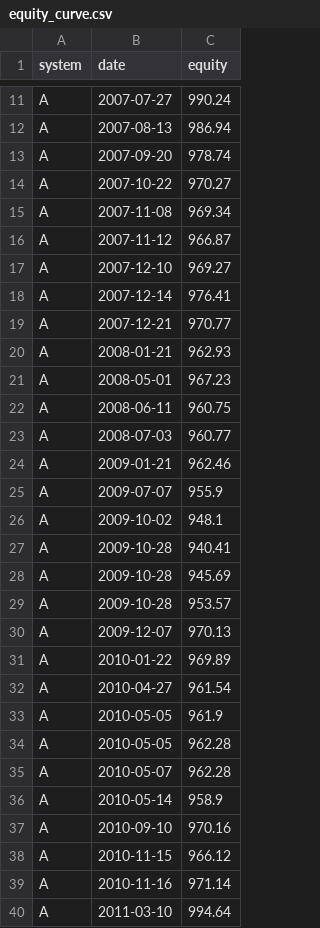
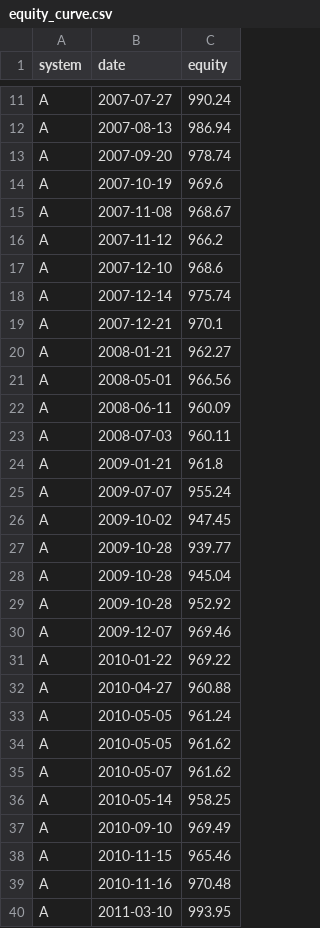
Before and after one commit to SmokeBellow/invest-tech, a CSV file: results/equity_curve.csv, drawn as a sheet; only a part is shown, gaps mark what is left out; the diff covers the shown part only.

```diff
--- a/results/equity_curve.csv
+++ b/results/equity_curve.csv
@@ -13,28 +13,28 @@ A,2007-08-13,986.94
 A,2007-09-20,978.74
-A,2007-10-22,970.27
-A,2007-11-08,969.34
-A,2007-11-12,966.87
-A,2007-12-10,969.27
-A,2007-12-14,976.41
-A,2007-12-21,970.77
-A,2008-01-21,962.93
-A,2008-05-01,967.23
-A,2008-06-11,960.75
-A,2008-07-03,960.77
-A,2009-01-21,962.46
-A,2009-07-07,955.9
-A,2009-10-02,948.1
-A,2009-10-28,940.41
-A,2009-10-28,945.69
-A,2009-10-28,953.57
-A,2009-12-07,970.13
-A,2010-01-22,969.89
-A,2010-04-27,961.54
-A,2010-05-05,961.9
-A,2010-05-05,962.28
-A,2010-05-07,962.28
-A,2010-05-14,958.9
-A,2010-09-10,970.16
-A,2010-11-15,966.12
-A,2010-11-16,971.14
-A,2011-03-10,994.64
+A,2007-10-19,969.6
+A,2007-11-08,968.67
+A,2007-11-12,966.2
+A,2007-12-10,968.6
+A,2007-12-14,975.74
+A,2007-12-21,970.1
+A,2008-01-21,962.27
+A,2008-05-01,966.56
+A,2008-06-11,960.09
+A,2008-07-03,960.11
+A,2009-01-21,961.8
+A,2009-07-07,955.24
+A,2009-10-02,947.45
+A,2009-10-28,939.77
+A,2009-10-28,945.04
+A,2009-10-28,952.92
+A,2009-12-07,969.46
+A,2010-01-22,969.22
+A,2010-04-27,960.88
+A,2010-05-05,961.24
+A,2010-05-05,961.62
+A,2010-05-07,961.62
+A,2010-05-14,958.25
+A,2010-09-10,969.49
+A,2010-11-15,965.46
+A,2010-11-16,970.48
+A,2011-03-10,993.95
```
Also changed, not shown: 166 edited cells elsewhere in this file, results/backtest_report_pooled.csv, 4 other files.
